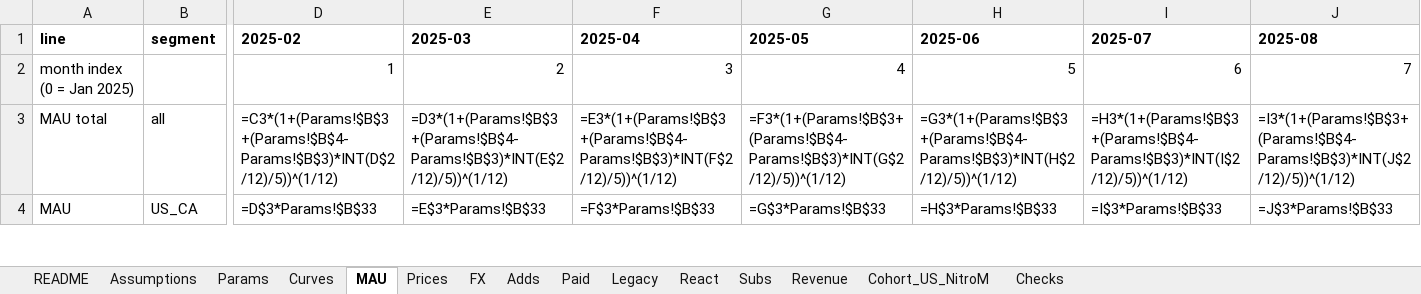
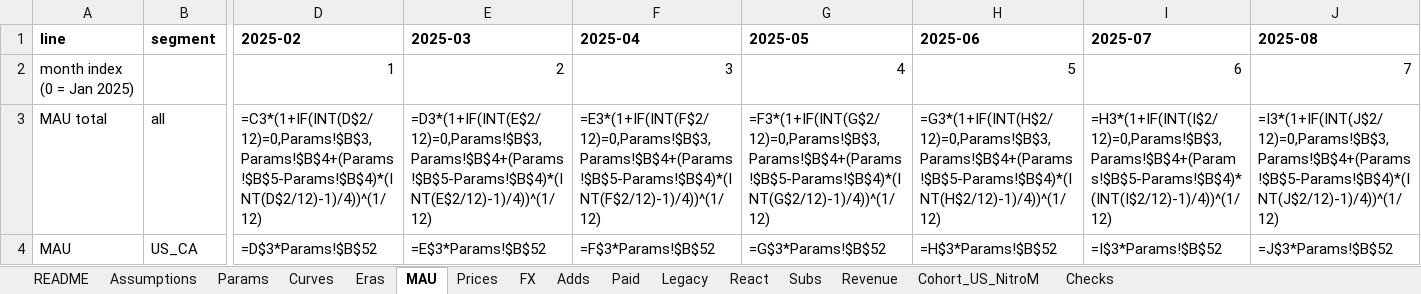
Before and after one commit to jasperwang183-ux/discord-nitro-revenue-model, an Excel workbook: outputs/Nitro_Revenue_Model.xlsx, sheet MAU, drawn as a sheet; only a part is shown, gaps mark what is left out; values as stored, in another font and other column widths than the file's, no borders; formulas without a stored value are shown as written; the diff covers the shown part only; the diff names each change by its address in the sheet, - before the commit and + after, or states it on an @@ line.

```diff
--- a/outputs/Nitro_Revenue_Model.xlsx (sheet MAU)
+++ b/outputs/Nitro_Revenue_Model.xlsx (sheet MAU)
+sheet tab: Eras
-D3 (2025-02): =C3*(1+(Params!$B$3+(Params!$B$4-Params!$B$3)*INT(D$2/12)/5))^(1/12)
+D3 (2025-02): =C3*(1+IF(INT(D$2/12)=0,Params!$B$3,Params!$B$4+(Params!$B$5-Params!$B$4)*(INT(D$2/12)-1)/4))^(1/12)
-E3 (2025-03): =D3*(1+(Params!$B$3+(Params!$B$4-Params!$B$3)*INT(E$2/12)/5))^(1/12)
+E3 (2025-03): =D3*(1+IF(INT(E$2/12)=0,Params!$B$3,Params!$B$4+(Params!$B$5-Params!$B$4)*(INT(E$2/12)-1)/4))^(1/12)
-F3 (2025-04): =E3*(1+(Params!$B$3+(Params!$B$4-Params!$B$3)*INT(F$2/12)/5))^(1/12)
+F3 (2025-04): =E3*(1+IF(INT(F$2/12)=0,Params!$B$3,Params!$B$4+(Params!$B$5-Params!$B$4)*(INT(F$2/12)-1)/4))^(1/12)
-G3 (2025-05): =F3*(1+(Params!$B$3+(Params!$B$4-Params!$B$3)*INT(G$2/12)/5))^(1/12)
+G3 (2025-05): =F3*(1+IF(INT(G$2/12)=0,Params!$B$3,Params!$B$4+(Params!$B$5-Params!$B$4)*(INT(G$2/12)-1)/4))^(1/12)
-H3 (2025-06): =G3*(1+(Params!$B$3+(Params!$B$4-Params!$B$3)*INT(H$2/12)/5))^(1/12)
+H3 (2025-06): =G3*(1+IF(INT(H$2/12)=0,Params!$B$3,Params!$B$4+(Params!$B$5-Params!$B$4)*(INT(H$2/12)-1)/4))^(1/12)
-I3 (2025-07): =H3*(1+(Params!$B$3+(Params!$B$4-Params!$B$3)*INT(I$2/12)/5))^(1/12)
+I3 (2025-07): =H3*(1+IF(INT(I$2/12)=0,Params!$B$3,Params!$B$4+(Params!$B$5-Params!$B$4)*(INT(I$2/12)-1)/4))^(1/12)
-J3 (2025-08): =I3*(1+(Params!$B$3+(Params!$B$4-Params!$B$3)*INT(J$2/12)/5))^(1/12)
+J3 (2025-08): =I3*(1+IF(INT(J$2/12)=0,Params!$B$3,Params!$B$4+(Params!$B$5-Params!$B$4)*(INT(J$2/12)-1)/4))^(1/12)
-D4 (2025-02): =D$3*Params!$B$33
+D4 (2025-02): =D$3*Params!$B$52
-E4 (2025-03): =E$3*Params!$B$33
+E4 (2025-03): =E$3*Params!$B$52
-F4 (2025-04): =F$3*Params!$B$33
+F4 (2025-04): =F$3*Params!$B$52
-G4 (2025-05): =G$3*Params!$B$33
+G4 (2025-05): =G$3*Params!$B$52
-H4 (2025-06): =H$3*Params!$B$33
+H4 (2025-06): =H$3*Params!$B$52
-I4 (2025-07): =I$3*Params!$B$33
+I4 (2025-07): =I$3*Params!$B$52
-J4 (2025-08): =J$3*Params!$B$33
+J4 (2025-08): =J$3*Params!$B$52
```
Also changed, not shown: 417 edited cells elsewhere in this sheet, sheet Adds, sheet React, sheet Paid, sheet Subs, sheet Curves, sheet Cohort_US_NitroM, 8 more sheets, 20 other files.
